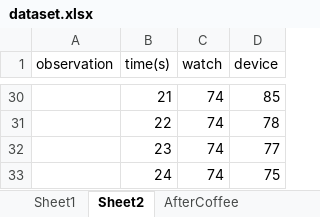
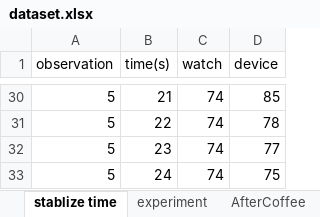
Before and after one commit to DEYIF/PCC1_Lab7_BasicMeasurement, an Excel workbook: dataset.xlsx, sheet stablize time, drawn as a sheet; only a part is shown, gaps mark what is left out; values as stored, in another font and other column widths than the file's, no borders; the diff covers the shown part only; the diff names each change by its address in the sheet, - before the commit and + after, or states it on an @@ line.

```diff
--- a/dataset.xlsx (sheet stablize time)
+++ b/dataset.xlsx (sheet stablize time)
-sheet tab: Sheet1
+sheet tab: experiment
-sheet tab: Sheet2
+sheet tab: stablize time
@@ sheet tab order changed: stablize time | experiment | AfterCoffee @@
-A30:A33 (observation): (empty)
+A30:A33 (observation): 5
```
Also changed, not shown: 26 edited cells elsewhere in this sheet, sheet AfterCoffee, sheet experiment, 1 other file.
